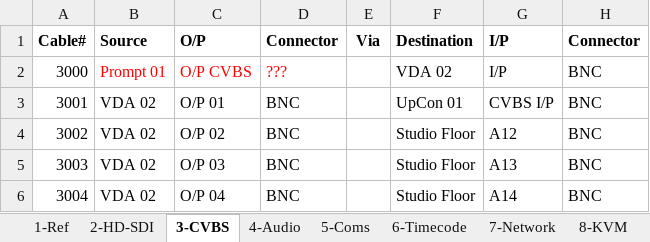
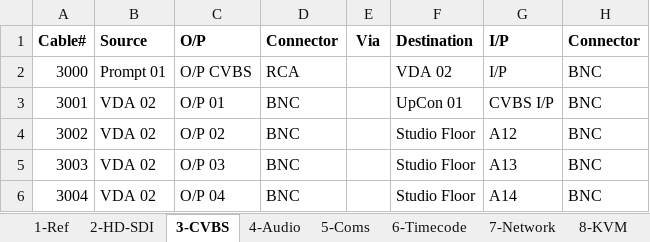
Before and after one commit to group6tech/ssftv-studio, an Excel workbook: Cables.xlsx, sheet 3-CVBS, drawn as a sheet; values as stored, in another font and other column widths than the file's, no borders; the diff names each change by its address in the sheet, - before the commit and + after, or states it on an @@ line.

```diff
--- a/Cables.xlsx (sheet 3-CVBS)
+++ b/Cables.xlsx (sheet 3-CVBS)
-B2:D2 text colour: #FF0000
+B2:D2 text colour: black
-D2 (Connector): ???
+D2 (Connector): RCA
```
Also changed, not shown: sheet 6-Timecode, sheet 4-Audio, 1 other file.
